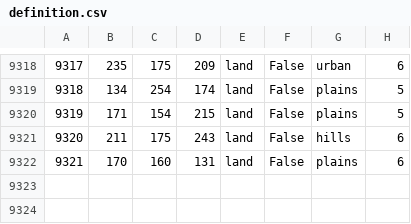
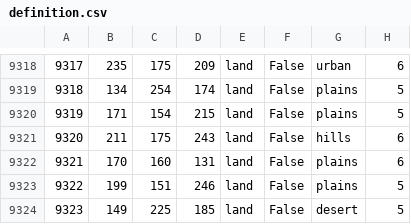
Before and after one commit to HoI4-LOTRMod-Team/HoI4-LotrMod, a CSV file: map/definition.csv, drawn as a sheet; only a part is shown, gaps mark what is left out.

```diff
--- a/map/definition.csv
+++ b/map/definition.csv
@@ -9322 +9322,3 @@
 9321;170;160;131;land;False;plains;6
+9322;199;151;246;land;False;plains;5
+9323;149;225;185;land;False;desert;5
```
Also changed, not shown: 18 other files.
